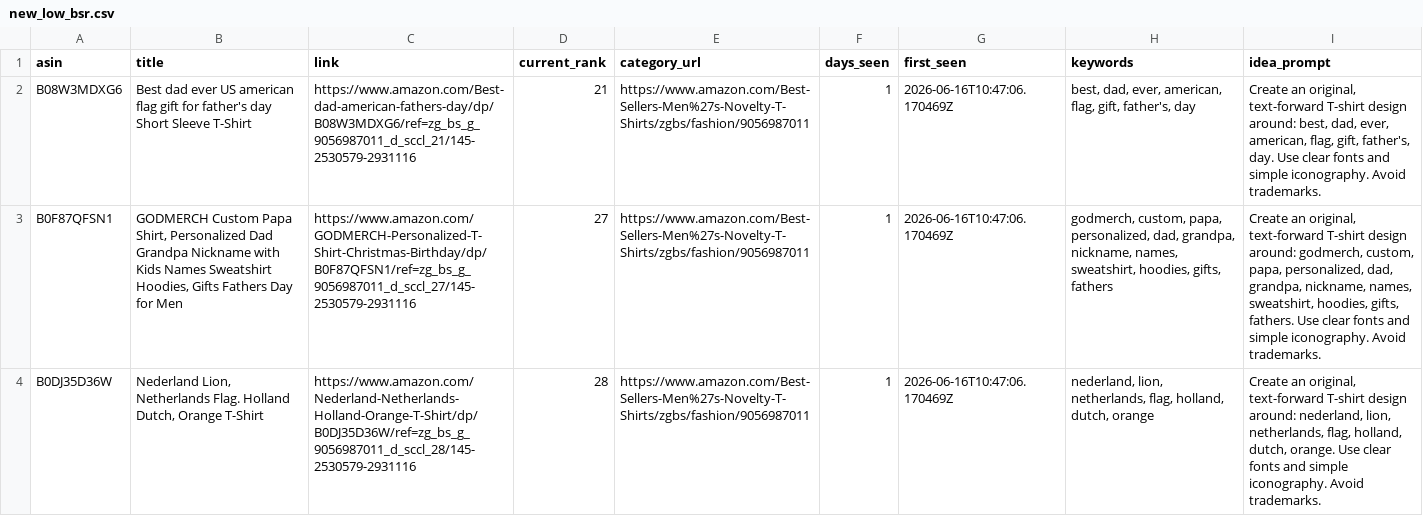
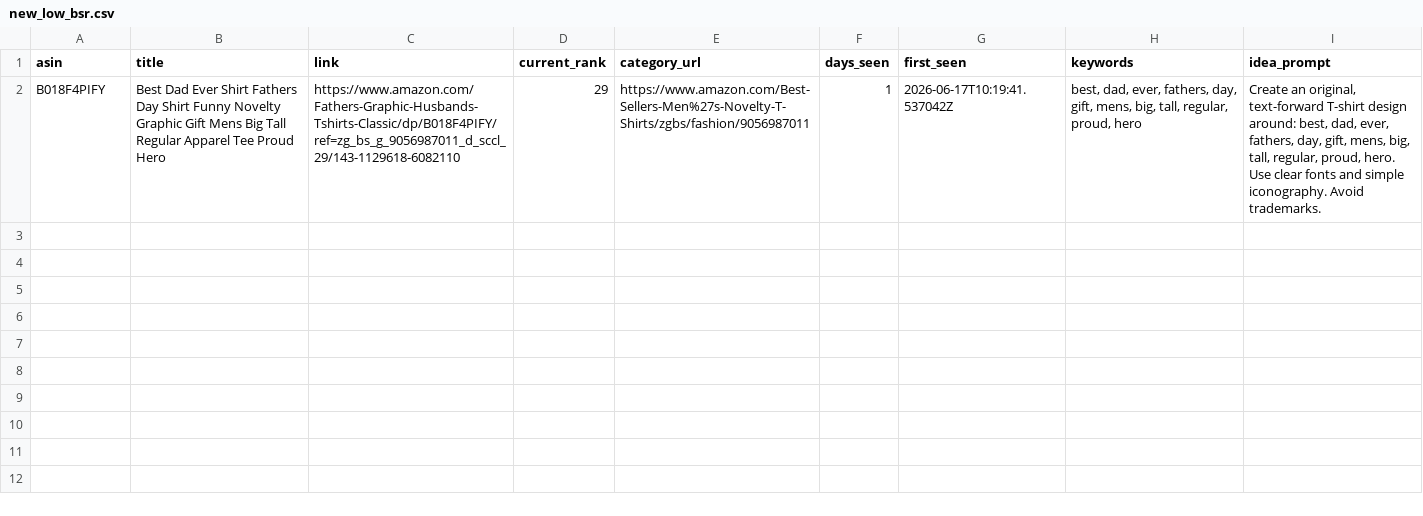
Before and after one commit to drissme/mbam-pod-low-bsr, a CSV file: reports/new_low_bsr.csv, drawn as a sheet; removed rows and columns are numbered as before the commit, all else as after; the diff names each change by its address in the sheet, - before the commit and + after, or states it on an @@ line.

```diff
--- a/reports/new_low_bsr.csv
+++ b/reports/new_low_bsr.csv
-row 2: B08W3MDXG6 | Best dad ever US american flag gift for father's day Short Sleeve T-Shirt | https://www.amazon.com/Best-dad-american-fathers-day/dp/B08W3MDXG6/ref=zg_bs_g_9056987011_d_sccl_21/145-2530579-2931116 | 21 | https://www.amazon.com/Best-Sellers-Men%27s-Novelty-T-Shirts/zgbs/fashion/9056987011 | 1 | 2026-06-16T10:47:06.170469Z | best, dad, ever, american, flag, gift, father's, day | Create an original, text-forward T-shirt design around: best, dad, ever, american, flag, gift, father's, day. Use clear fonts and simple iconography. Avoid trademarks.
-row 3: B0F87QFSN1 | GODMERCH Custom Papa Shirt, Personalized Dad Grandpa Nickname with Kids Names Sweatshirt Hoodies, Gifts Fathers Day for Men | https://www.amazon.com/GODMERCH-Personalized-T-Shirt-Christmas-Birthday/dp/B0F87QFSN1/ref=zg_bs_g_9056987011_d_sccl_27/145-2530579-2931116 | 27 | https://www.amazon.com/Best-Sellers-Men%27s-Novelty-T-Shirts/zgbs/fashion/9056987011 | 1 | 2026-06-16T10:47:06.170469Z | godmerch, custom, papa, personalized, dad, grandpa, nickname, names, sweatshirt, hoodies, gifts, fathers | Create an original, text-forward T-shirt design around: godmerch, custom, papa, personalized, dad, grandpa, nickname, names, sweatshirt, hoodies, gifts, fathers. Use clear fonts and simple iconography. Avoid trademarks.
-row 4: B0DJ35D36W | Nederland Lion, Netherlands Flag. Holland Dutch, Orange T-Shirt | https://www.amazon.com/Nederland-Netherlands-Holland-Orange-T-Shirt/dp/B0DJ35D36W/ref=zg_bs_g_9056987011_d_sccl_28/145-2530579-2931116 | 28 | https://www.amazon.com/Best-Sellers-Men%27s-Novelty-T-Shirts/zgbs/fashion/9056987011 | 1 | 2026-06-16T10:47:06.170469Z | nederland, lion, netherlands, flag, holland, dutch, orange | Create an original, text-forward T-shirt design around: nederland, lion, netherlands, flag, holland, dutch, orange. Use clear fonts and simple iconography. Avoid trademarks.
+row 2: B018F4PIFY | Best Dad Ever Shirt Fathers Day Shirt Funny Novelty Graphic Gift Mens Big Tall Regular Apparel Tee Proud Hero | https://www.amazon.com/Fathers-Graphic-Husbands-Tshirts-Classic/dp/B018F4PIFY/ref=zg_bs_g_9056987011_d_sccl_29/143-1129618-6082110 | 29 | https://www.amazon.com/Best-Sellers-Men%27s-Novelty-T-Shirts/zgbs/fashion/9056987011 | 1 | 2026-06-17T10:19:41.537042Z | best, dad, ever, fathers, day, gift, mens, big, tall, regular, proud, hero | Create an original, text-forward T-shirt design around: best, dad, ever, fathers, day, gift, mens, big, tall, regular, proud, hero. Use clear fonts and simple iconography. Avoid trademarks.
```
Also changed, not shown: 3 other files.
